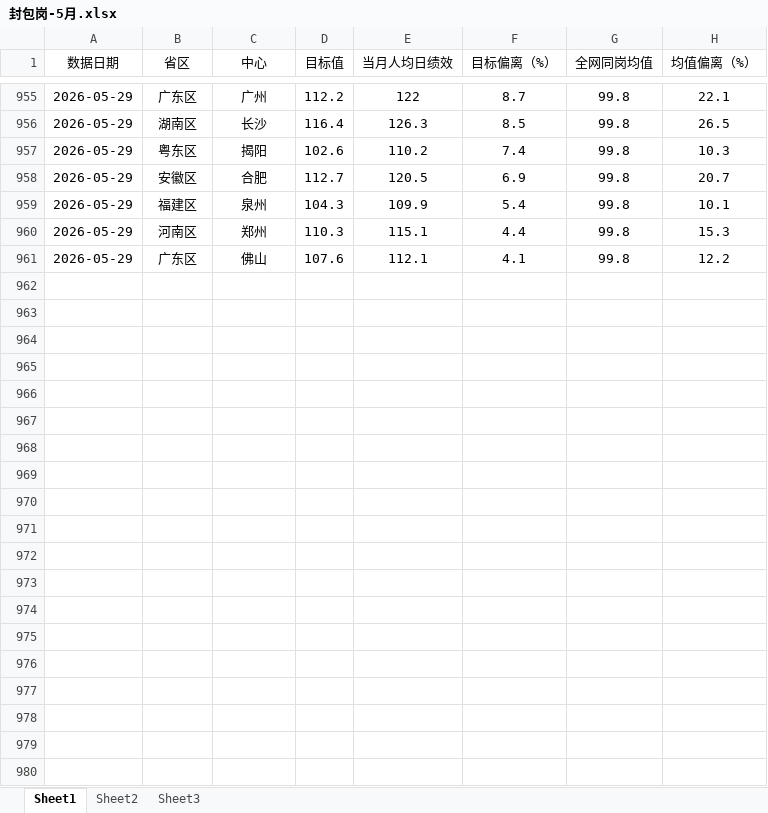
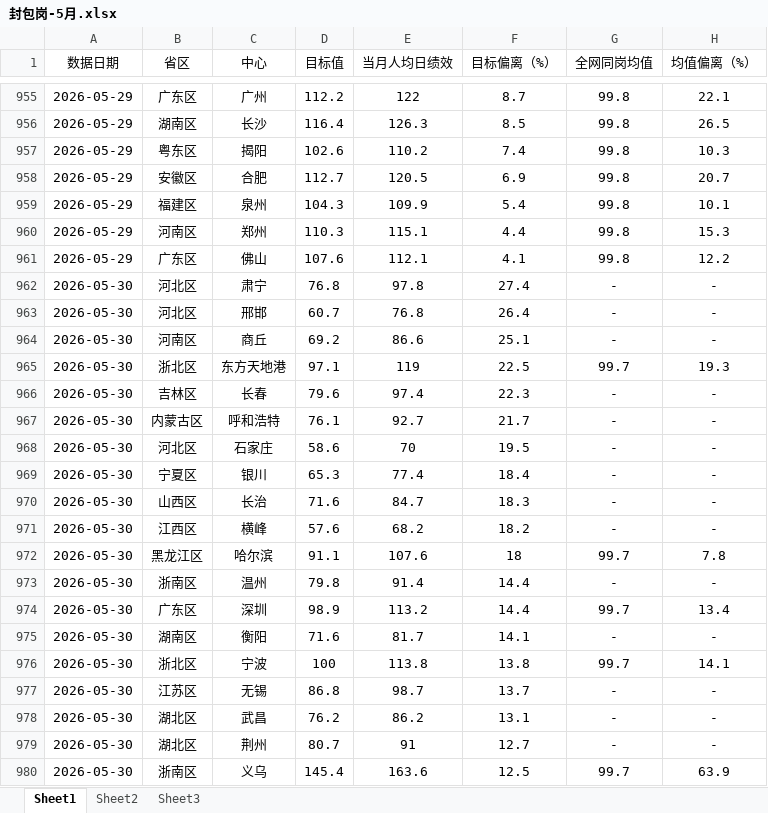
Before and after one commit to xiaochen05281/gpt-dashboard, an Excel workbook: source/8、绩效异常岗位/5、封包岗/封包岗-5月.xlsx, sheet Sheet1, drawn as a sheet; only a part is shown, gaps mark what is left out; values as stored, in another font and other column widths than the file's, no borders; the diff covers the shown part only; the diff names each change by its address in the sheet, - before the commit and + after, or states it on an @@ line.

```diff
--- a/source/8、绩效异常岗位/5、封包岗/封包岗-5月.xlsx (sheet Sheet1)
+++ b/source/8、绩效异常岗位/5、封包岗/封包岗-5月.xlsx (sheet Sheet1)
+row 962: 2026-05-30 | 河北区 | 肃宁 | 76.8 | 97.8 | 27.4 | - | -
+row 963: 2026-05-30 | 河北区 | 邢邯 | 60.7 | 76.8 | 26.4 | - | -
+row 964: 2026-05-30 | 河南区 | 商丘 | 69.2 | 86.6 | 25.1 | - | -
+row 965: 2026-05-30 | 浙北区 | 东方天地港 | 97.1 | 119 | 22.5 | 99.7 | 19.3
+row 966: 2026-05-30 | 吉林区 | 长春 | 79.6 | 97.4 | 22.3 | - | -
+row 967: 2026-05-30 | 内蒙古区 | 呼和浩特 | 76.1 | 92.7 | 21.7 | - | -
+row 968: 2026-05-30 | 河北区 | 石家庄 | 58.6 | 70 | 19.5 | - | -
+row 969: 2026-05-30 | 宁夏区 | 银川 | 65.3 | 77.4 | 18.4 | - | -
+row 970: 2026-05-30 | 山西区 | 长治 | 71.6 | 84.7 | 18.3 | - | -
+row 971: 2026-05-30 | 江西区 | 横峰 | 57.6 | 68.2 | 18.2 | - | -
+row 972: 2026-05-30 | 黑龙江区 | 哈尔滨 | 91.1 | 107.6 | 18 | 99.7 | 7.8
+row 973: 2026-05-30 | 浙南区 | 温州 | 79.8 | 91.4 | 14.4 | - | -
+row 974: 2026-05-30 | 广东区 | 深圳 | 98.9 | 113.2 | 14.4 | 99.7 | 13.4
+row 975: 2026-05-30 | 湖南区 | 衡阳 | 71.6 | 81.7 | 14.1 | - | -
+row 976: 2026-05-30 | 浙北区 | 宁波 | 100 | 113.8 | 13.8 | 99.7 | 14.1
+row 977: 2026-05-30 | 江苏区 | 无锡 | 86.8 | 98.7 | 13.7 | - | -
+row 978: 2026-05-30 | 湖北区 | 武昌 | 76.2 | 86.2 | 13.1 | - | -
+row 979: 2026-05-30 | 湖北区 | 荆州 | 80.7 | 91 | 12.7 | - | -
+row 980: 2026-05-30 | 浙南区 | 义乌 | 145.4 | 163.6 | 12.5 | 99.7 | 63.9
```
Also changed, not shown: 54 added rows elsewhere in this sheet, source/2、工时偏低/工时偏低-5月.xlsx, source/4、后勤及职能占比/后勤及职能占比-5月.xlsx, 13 other files.
